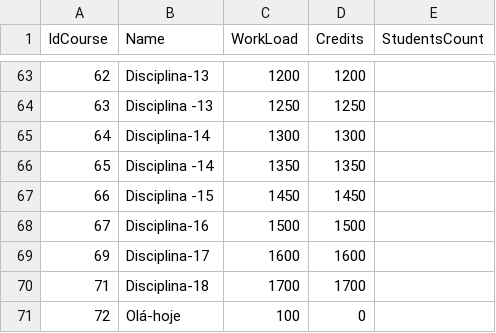
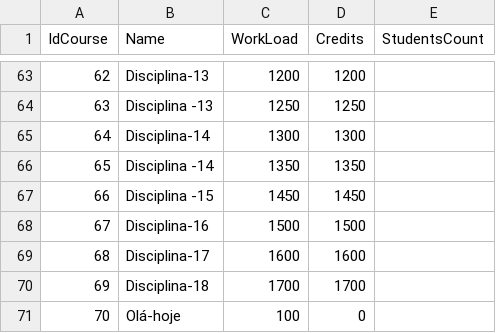
Before and after one commit to NunoVilhenaSantos/School-Project, a CSV file: School Project/bin/Debug/net7.0-windows/XFiles/CoursesFile.csv, drawn as a sheet; only a part is shown, gaps mark what is left out.

```diff
--- a/School Project/bin/Debug/net7.0-windows/XFiles/CoursesFile.csv
+++ b/School Project/bin/Debug/net7.0-windows/XFiles/CoursesFile.csv
@@ -68,4 +68,4 @@
 67;Disciplina-16;1500;1500
-69;Disciplina-17;1600;1600
-71;Disciplina-18;1700;1700
-72;Olá-hoje;100;0
+68;Disciplina-17;1600;1600
+69;Disciplina-18;1700;1700
+70;Olá-hoje;100;0
```
Also changed, not shown: School Project/bin/Debug/net7.0-windows/XFiles/courses.csv, 13 other files.
